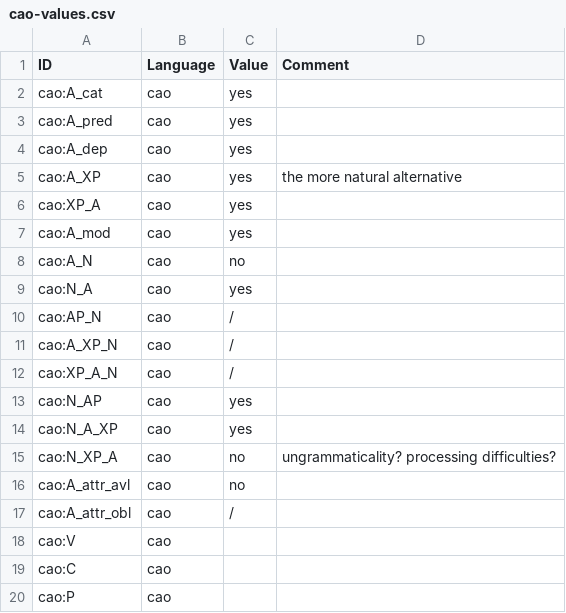
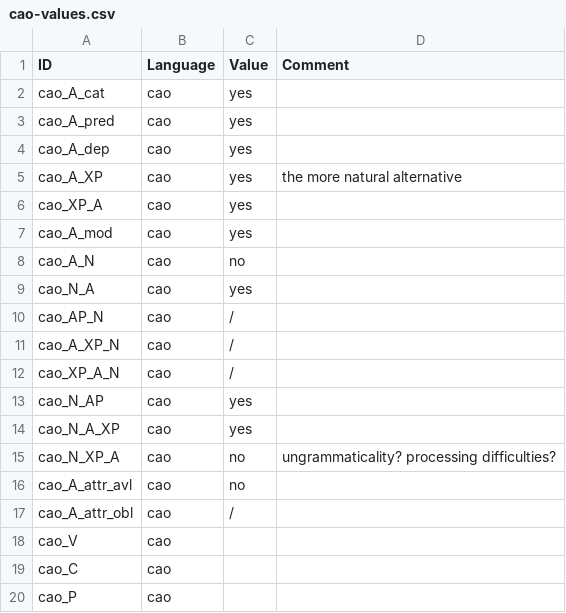
Before and after one commit to lxynk/nmdb-data, a CSV file: raw/cao-values.csv, drawn as a sheet.

Commit message:
Update cao-values.csv

```diff
--- a/raw/cao-values.csv
+++ b/raw/cao-values.csv
@@ -1,20 +1,20 @@
 ID,Language,Value,Comment
-cao:A_cat,cao,yes,
-cao:A_pred,cao,yes,
-cao:A_dep,cao,yes,
-cao:A_XP,cao,yes,the more natural alternative
-cao:XP_A,cao,yes,
-cao:A_mod,cao,yes,
-cao:A_N,cao,no,
-cao:N_A,cao,yes,
-cao:AP_N,cao,/,
-cao:A_XP_N,cao,/,
-cao:XP_A_N,cao,/,
-cao:N_AP,cao,yes,
-cao:N_A_XP,cao,yes,
-cao:N_XP_A,cao,no,ungrammaticality? processing difficulties?
-cao:A_attr_avl,cao,no,
-cao:A_attr_obl,cao,/,
-cao:V,cao,,
-cao:C,cao,,
-cao:P,cao,,
+cao_A_cat,cao,yes,
+cao_A_pred,cao,yes,
+cao_A_dep,cao,yes,
+cao_A_XP,cao,yes,the more natural alternative
+cao_XP_A,cao,yes,
+cao_A_mod,cao,yes,
+cao_A_N,cao,no,
+cao_N_A,cao,yes,
+cao_AP_N,cao,/,
+cao_A_XP_N,cao,/,
+cao_XP_A_N,cao,/,
+cao_N_AP,cao,yes,
+cao_N_A_XP,cao,yes,
+cao_N_XP_A,cao,no,ungrammaticality? processing difficulties?
+cao_A_attr_avl,cao,no,
+cao_A_attr_obl,cao,/,
+cao_V,cao,,
+cao_C,cao,,
+cao_P,cao,,
```
